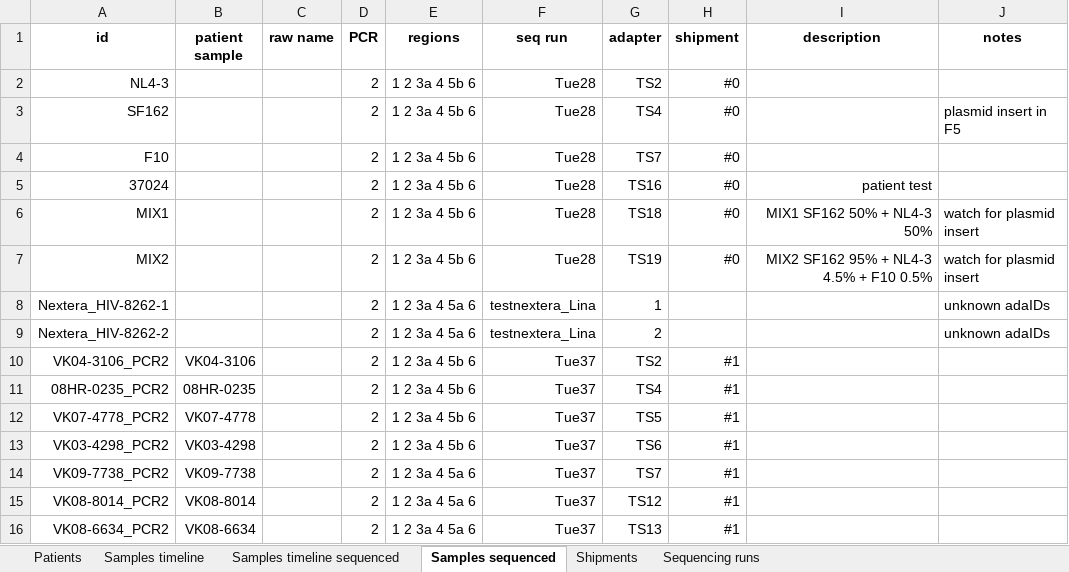
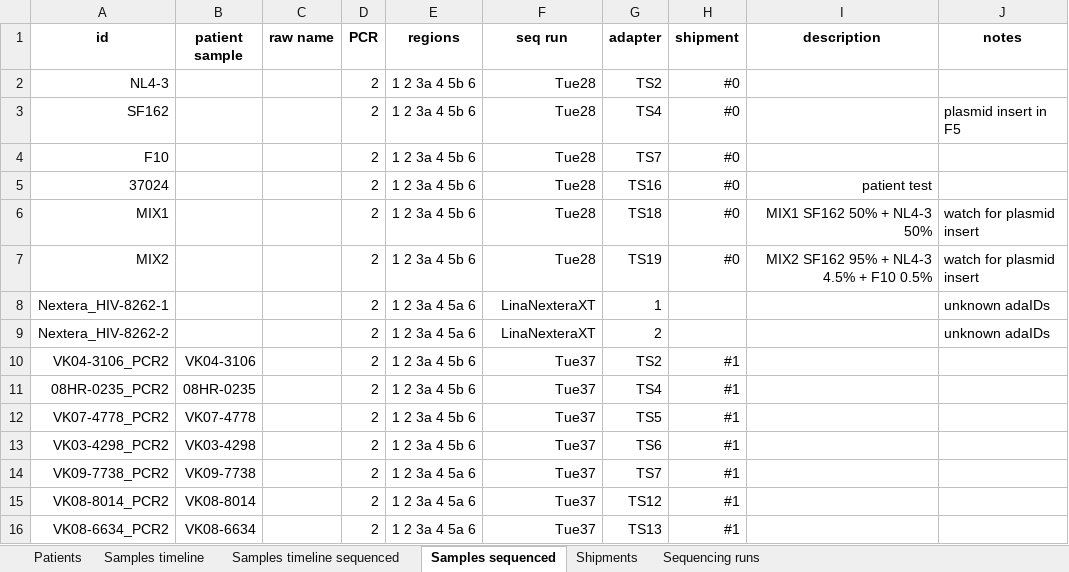
Before and after one commit to iosonofabio/hivwholeseq, an Excel workbook: hivwholeseq/tables/HIV_reservoir_all.xlsx, sheet Samples sequenced, drawn as a sheet; only a part is shown; values as stored, in another font and other column widths than the file's, no borders; the diff covers the shown part only; the diff names each change by its address in the sheet, - before the commit and + after, or states it on an @@ line.

```diff
--- a/hivwholeseq/tables/HIV_reservoir_all.xlsx (sheet Samples sequenced)
+++ b/hivwholeseq/tables/HIV_reservoir_all.xlsx (sheet Samples sequenced)
-F8:F9 (seq run): testnextera_Lina
+F8:F9 (seq run): LinaNexteraXT
```
Also changed, not shown: 23 added rows and 1 edited cell elsewhere in this sheet, sheet Samples timeline, sheet Sequencing runs, sheet Samples timeline sequenced, sheet Shipments, 8 other files.
